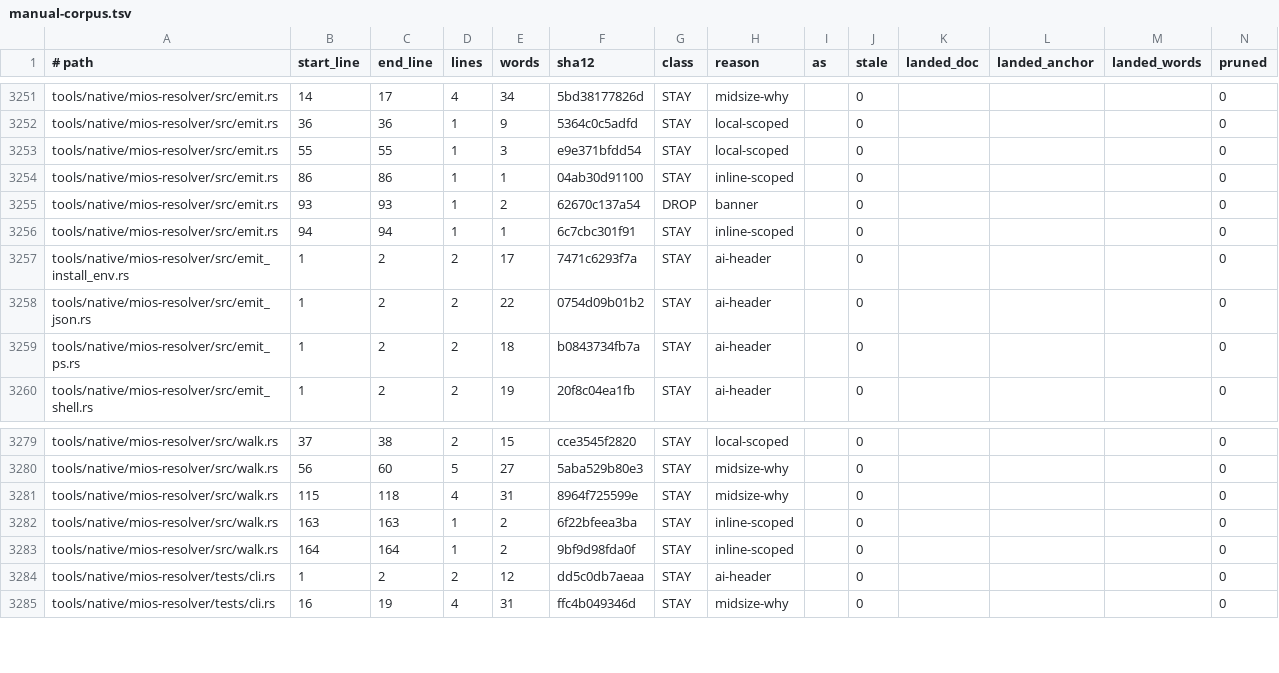
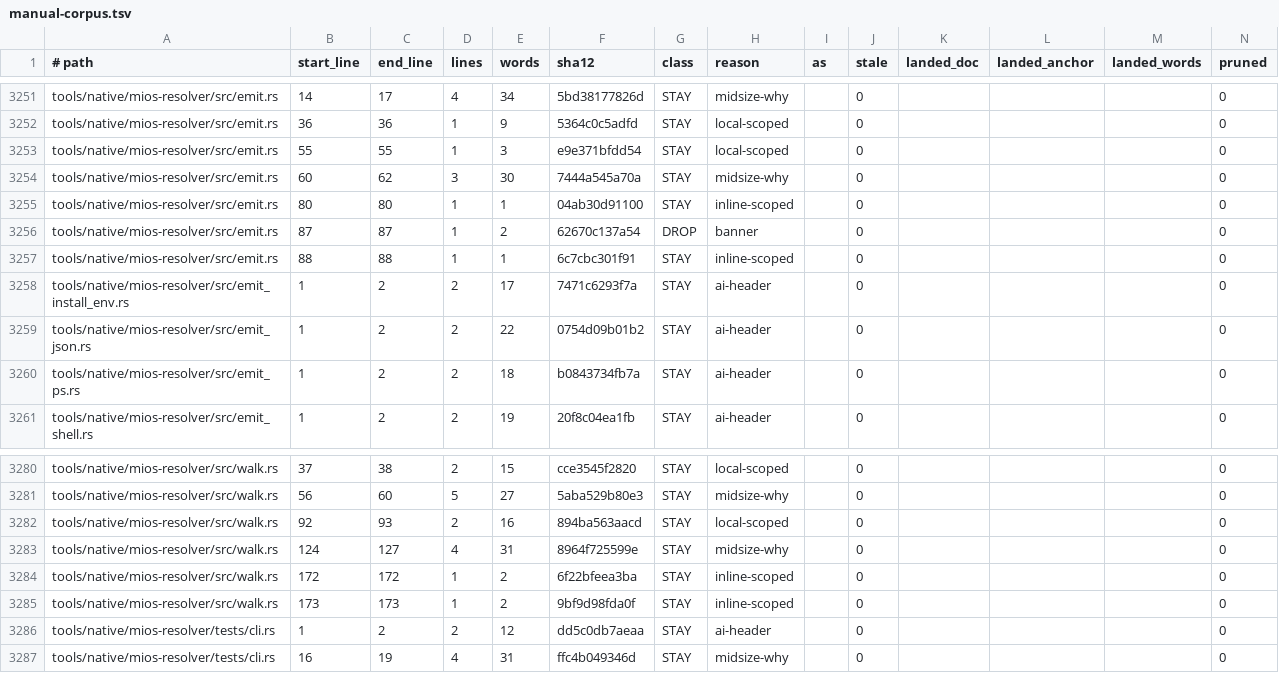
Before and after one commit to mios-dev/MiOS, a TSV file: usr/share/mios/reference/manual-corpus.tsv, drawn as a sheet; only a part is shown, gaps mark what is left out.

```diff
--- a/usr/share/mios/reference/manual-corpus.tsv
+++ b/usr/share/mios/reference/manual-corpus.tsv
@@ -3253,5 +3253,6 @@ tools/native/mios-resolver/src/emit.rs	36	36	1	9	5364c0c5adfd	STAY	local-scoped
 tools/native/mios-resolver/src/emit.rs	55	55	1	3	e9e371bfdd54	STAY	local-scoped		0				0
-tools/native/mios-resolver/src/emit.rs	86	86	1	1	04ab30d91100	STAY	inline-scoped		0				0
-tools/native/mios-resolver/src/emit.rs	93	93	1	2	62670c137a54	DROP	banner		0				0
-tools/native/mios-resolver/src/emit.rs	94	94	1	1	6c7cbc301f91	STAY	inline-scoped		0				0
+tools/native/mios-resolver/src/emit.rs	60	62	3	30	7444a545a70a	STAY	midsize-why		0				0
+tools/native/mios-resolver/src/emit.rs	80	80	1	1	04ab30d91100	STAY	inline-scoped		0				0
+tools/native/mios-resolver/src/emit.rs	87	87	1	2	62670c137a54	DROP	banner		0				0
+tools/native/mios-resolver/src/emit.rs	88	88	1	1	6c7cbc301f91	STAY	inline-scoped		0				0
 tools/native/mios-resolver/src/emit_install_env.rs	1	2	2	17	7471c6293f7a	STAY	ai-header		0				0
@@ -3280,5 +3281,6 @@ tools/native/mios-resolver/src/walk.rs	37	38	2	15	cce3545f2820	STAY	local-scoped
 tools/native/mios-resolver/src/walk.rs	56	60	5	27	5aba529b80e3	STAY	midsize-why		0				0
-tools/native/mios-resolver/src/walk.rs	115	118	4	31	8964f725599e	STAY	midsize-why		0				0
-tools/native/mios-resolver/src/walk.rs	163	163	1	2	6f22bfeea3ba	STAY	inline-scoped		0				0
-tools/native/mios-resolver/src/walk.rs	164	164	1	2	9bf9d98fda0f	STAY	inline-scoped		0				0
+tools/native/mios-resolver/src/walk.rs	92	93	2	16	894ba563aacd	STAY	local-scoped		0				0
+tools/native/mios-resolver/src/walk.rs	124	127	4	31	8964f725599e	STAY	midsize-why		0				0
+tools/native/mios-resolver/src/walk.rs	172	172	1	2	6f22bfeea3ba	STAY	inline-scoped		0				0
+tools/native/mios-resolver/src/walk.rs	173	173	1	2	9bf9d98fda0f	STAY	inline-scoped		0				0
 tools/native/mios-resolver/tests/cli.rs	1	2	2	12	dd5c0db7aeaa	STAY	ai-header		0				0
```
Also changed, not shown: 2 other files.
